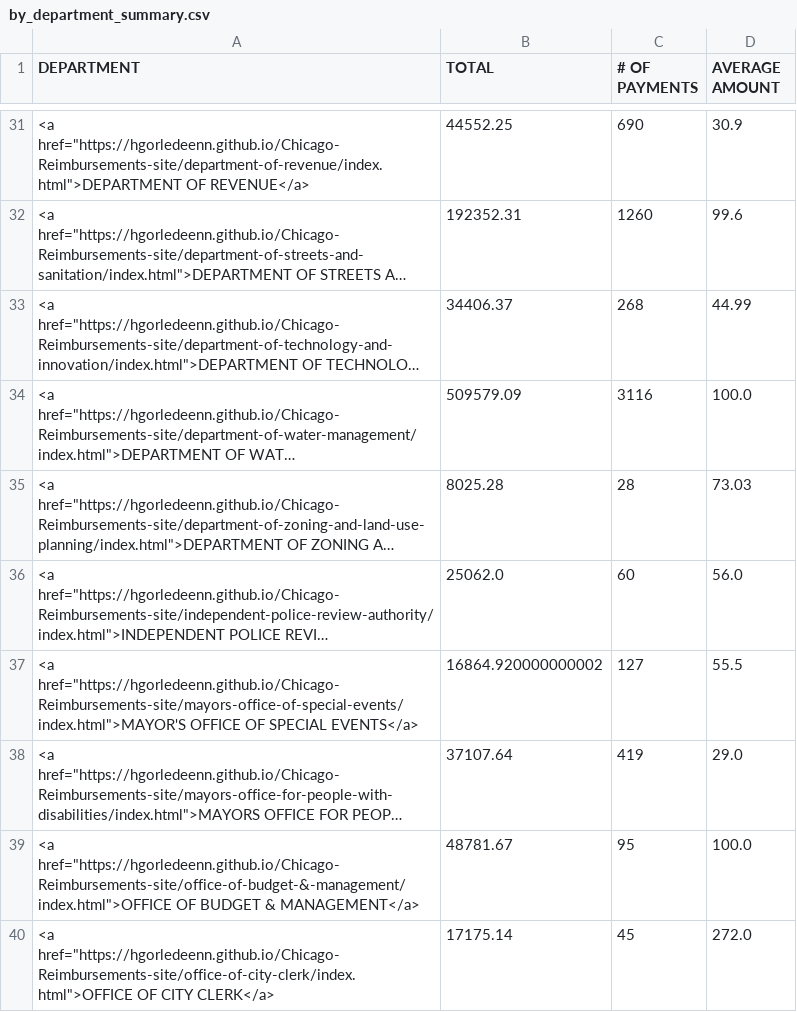
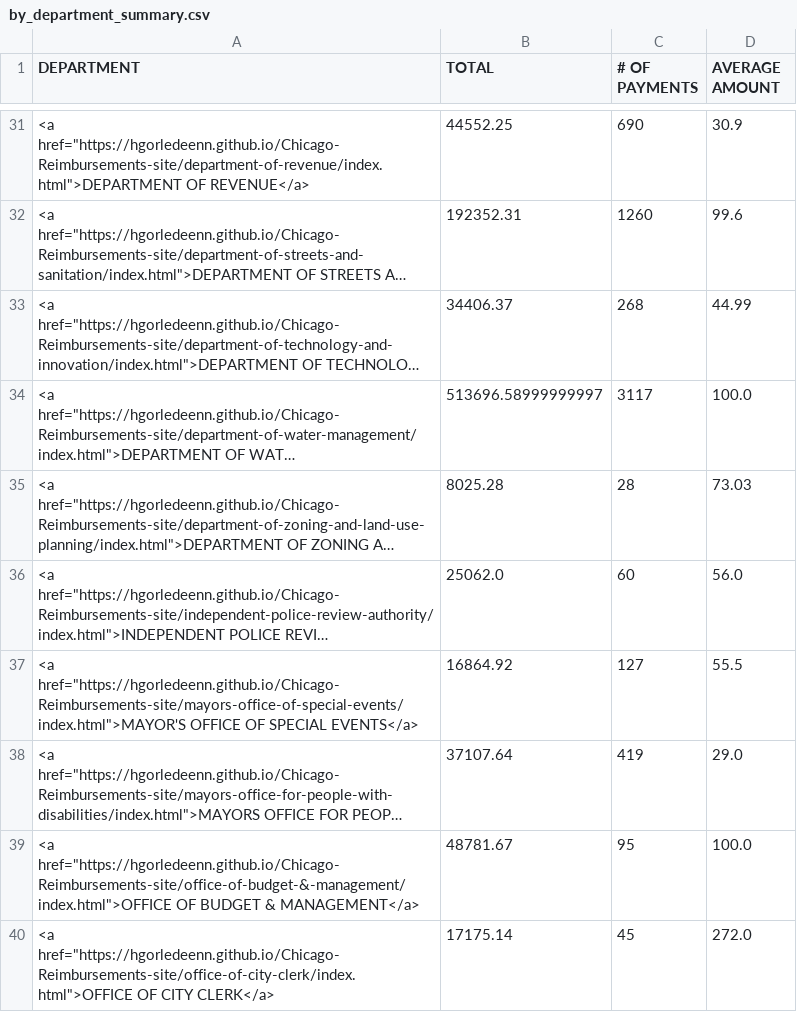
Before and after one commit to hgorledeenn/Chicago-Reimbursements-site, a CSV file: docs/by_department_summary.csv, drawn as a sheet; only a part is shown, gaps mark what is left out; long unchanged cells end in …; the diff names each change by its address in the sheet, - before the commit and + after, or states it on an @@ line.

```diff
--- a/docs/by_department_summary.csv
+++ b/docs/by_department_summary.csv
-B34 (TOTAL): 509579.09
+B34 (TOTAL): 513696.58999999997
-C34 (# OF PAYMENTS): 3116
+C34 (# OF PAYMENTS): 3117
-B37 (TOTAL): 16864.920000000002
+B37 (TOTAL): 16864.92
```
Also changed, not shown: docs/dept-csvs/board-of-election-commissioners.csv, docs/dept-csvs/board-of-ethics.csv, 42 other files.
